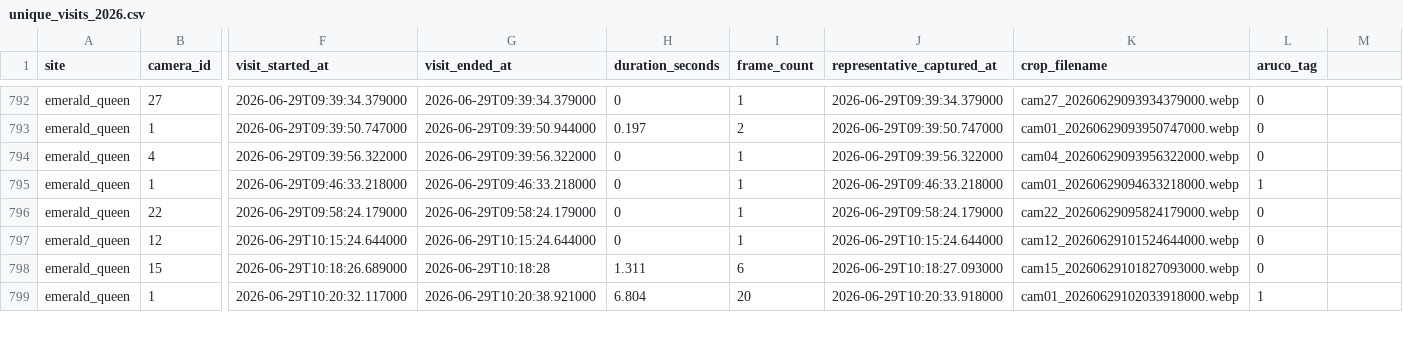
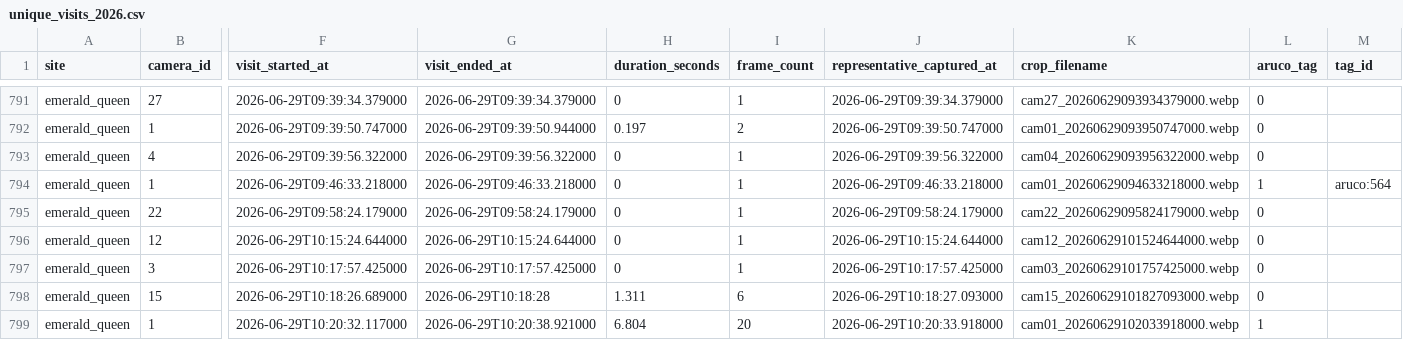
Before and after one commit to newgend2/beecam_2026_dashboard, a CSV file: public/downloads/unique_visits_2026.csv, drawn as a sheet; only a part is shown, gaps mark what is left out; addresses are those after the commit; rows hold the shown columns only; the diff covers the shown part only; the diff names each change by its address in the sheet, - before the commit and + after, or states it on an @@ line.

```diff
--- a/public/downloads/unique_visits_2026.csv
+++ b/public/downloads/unique_visits_2026.csv
-M1: (empty)
+M1: tag_id
-M794 (tag_id): (empty)
+M794 (tag_id): aruco:564
+row 797: emerald_queen | 3 | 2026-06-29T10:17:57.425000 | 2026-06-29T10:17:57.425000 | 0 | 1 | 2026-06-29T10:17:57.425000 | cam03_20260629101757425000.webp | 0
```
Also changed, not shown: 2 added rows, 1 removed row and 38 edited cells elsewhere in this file, 26 other files.
